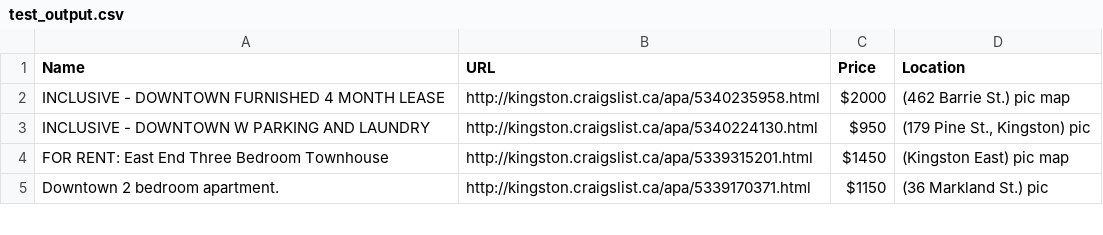
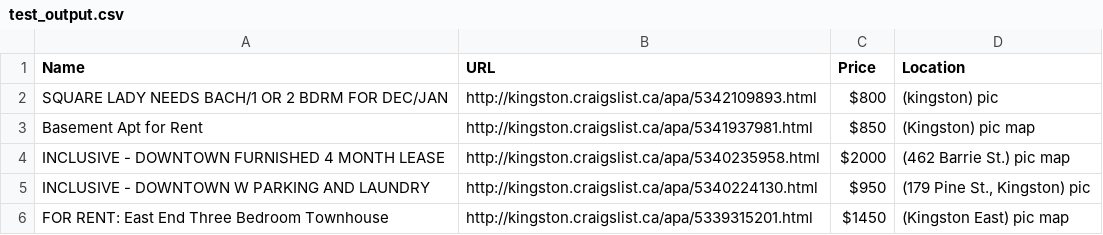
Before and after one commit to dLeung09/housing, a CSV file: test_output.csv, drawn as a sheet; only a part is shown; the shorter side is filled out with more unchanged rows; the diff covers the shown part only.

Commit message:
Finished modularization effort. TODO list at top of file.

```diff
--- a/test_output.csv
+++ b/test_output.csv
@@ -1,2 +1,4 @@
 Name,URL,Price,Location
+SQUARE LADY NEEDS BACH/1 OR 2 BDRM FOR DEC/JAN,http://kingston.craigslist.ca/apa/5342109893.html,$800,  (kingston)   pic
+Basement Apt for Rent,http://kingston.craigslist.ca/apa/5341937981.html,$850,  (Kingston)   pic map
 INCLUSIVE - DOWNTOWN FURNISHED 4 MONTH LEASE,http://kingston.craigslist.ca/apa/5340235958.html,$2000,  (462 Barrie St.)   pic map
```
Also changed, not shown: 17 added rows, 19 removed rows and 3 edited cells elsewhere in this file, 3 other files.
